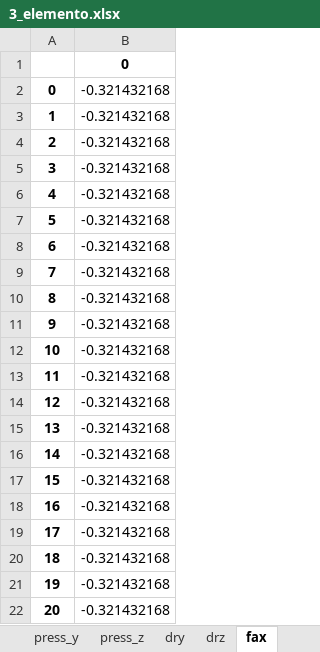
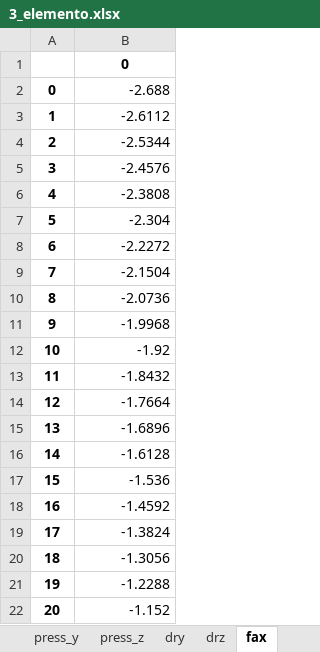
Before and after one commit to kny5/strucpy, an Excel workbook: proyectos/ejemplo1/7/3_elemento.xlsx, sheet fax, drawn as a sheet; values as stored, in another font and other column widths than the file's, no borders; the diff names each change by its address in the sheet, - before the commit and + after, or states it on an @@ line.

```diff
--- a/proyectos/ejemplo1/7/3_elemento.xlsx (sheet fax)
+++ b/proyectos/ejemplo1/7/3_elemento.xlsx (sheet fax)
-B2: -0.321432168
+B2: -2.688
-B3: -0.321432168
+B3: -2.6112
-B4: -0.321432168
+B4: -2.5344
-B5: -0.321432168
+B5: -2.4576
-B6: -0.321432168
+B6: -2.3808
-B7: -0.321432168
+B7: -2.304
-B8: -0.321432168
+B8: -2.2272
-B9: -0.321432168
+B9: -2.1504
-B10: -0.321432168
+B10: -2.0736
-B11: -0.321432168
+B11: -1.9968
-B12: -0.321432168
+B12: -1.92
-B13: -0.321432168
+B13: -1.8432
-B14: -0.321432168
+B14: -1.7664
-B15: -0.321432168
+B15: -1.6896
-B16: -0.321432168
+B16: -1.6128
-B17: -0.321432168
+B17: -1.536
-B18: -0.321432168
+B18: -1.4592
-B19: -0.321432168
+B19: -1.3824
-B20: -0.321432168
+B20: -1.3056
-B21: -0.321432168
+B21: -1.2288
-B22: -0.321432168
+B22: -1.152
```
Also changed, not shown: sheet kebg, sheet keb, sheet mome_y, sheet mome_z, sheet cor_y, sheet cor_z, 9 more sheets, proyectos/ejemplo1/8/2_elemento.xlsx, 56 other files.
